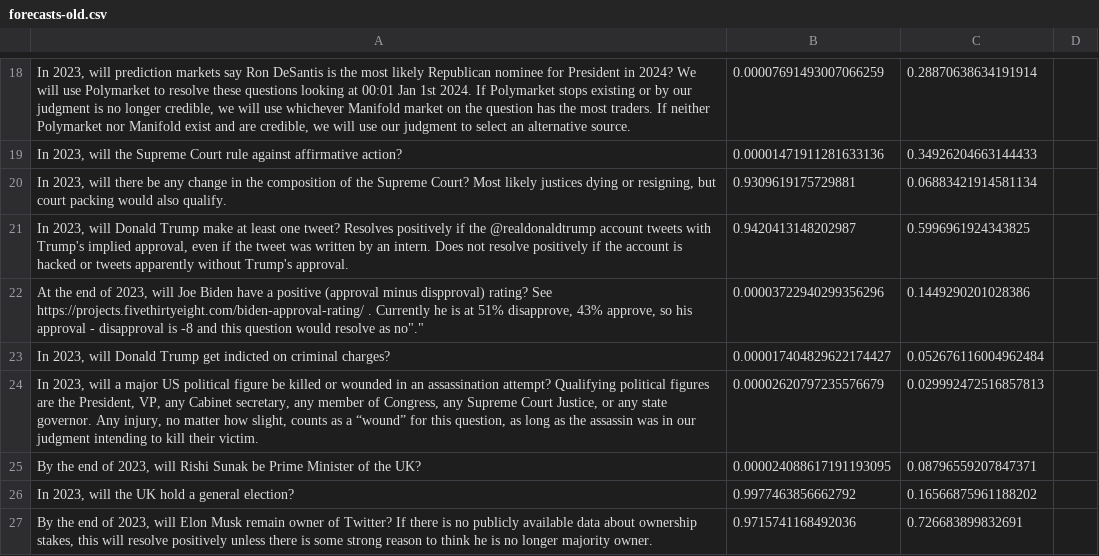
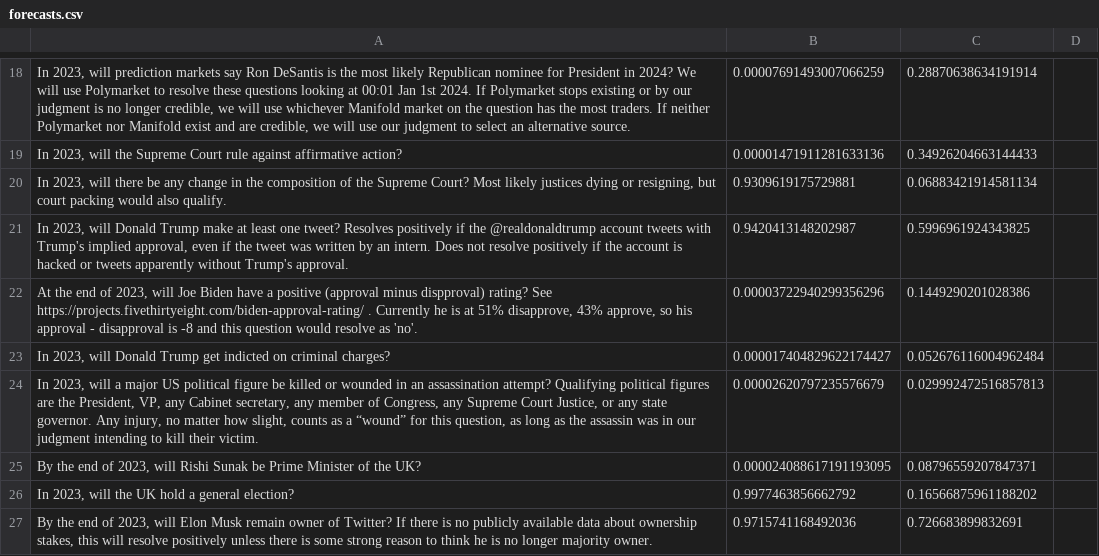
Before and after one commit to quantified-uncertainty/gpt-predictions, a CSV file: data/forecasts.csv (was data/forecasts-old.csv), drawn as a sheet; only a part is shown, gaps mark what is left out.

Commit message:
tweak: csv typo

```diff
--- a/data/forecasts-old.csv
+++ b/data/forecasts.csv
@@ -21,3 +21,3 @@
 "In 2023, will Donald Trump make at least one tweet? Resolves positively if the @realdonaldtrump account tweets with Trump's implied approval, even if the tweet was written by an intern. Does not resolve positively if the account is hacked or tweets apparently without Trump's approval.",0.9420413148202987,0.5996961924343825
-"At the end of 2023, will Joe Biden have a positive (approval minus dispproval) rating? See https://projects.fivethirtyeight.com/biden-approval-rating/ . Currently he is at 51% disapprove, 43% approve, so his approval - disapproval is -8 and this question would resolve as "no".",0.00003722940299356296,0.1449290201028386
+"At the end of 2023, will Joe Biden have a positive (approval minus dispproval) rating? See https://projects.fivethirtyeight.com/biden-approval-rating/ . Currently he is at 51% disapprove, 43% approve, so his approval - disapproval is -8 and this question would resolve as 'no'.",0.00003722940299356296,0.1449290201028386
 "In 2023, will Donald Trump get indicted on criminal charges?",0.000017404829622174427,0.052676116004962484
```
Also changed, not shown: 1 other file.
